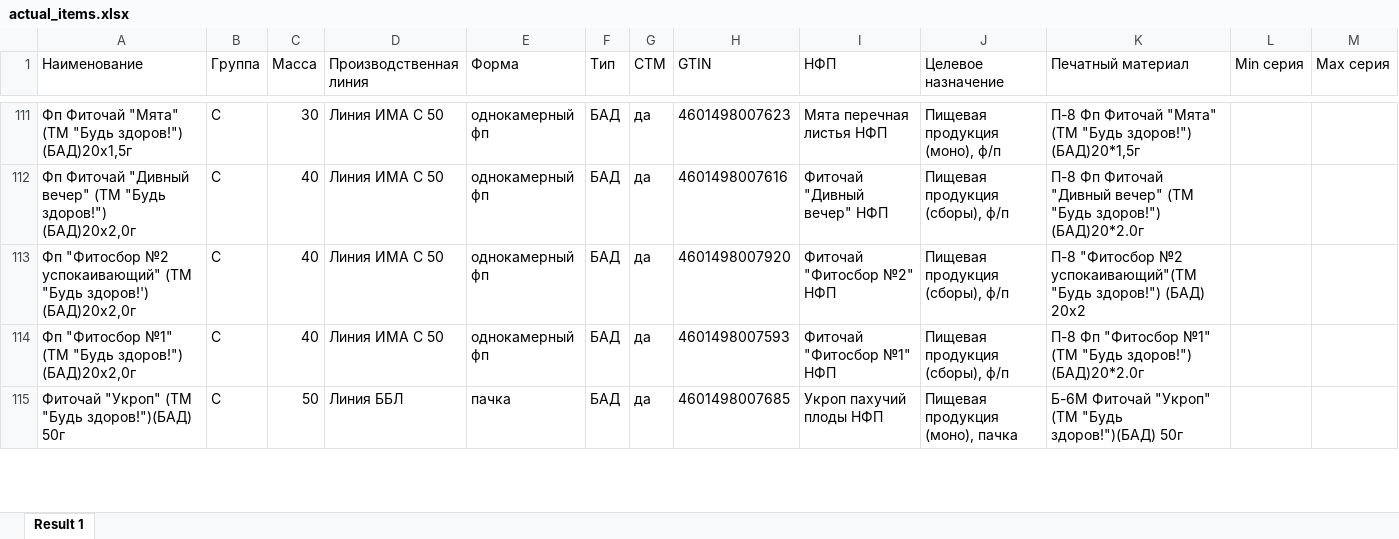
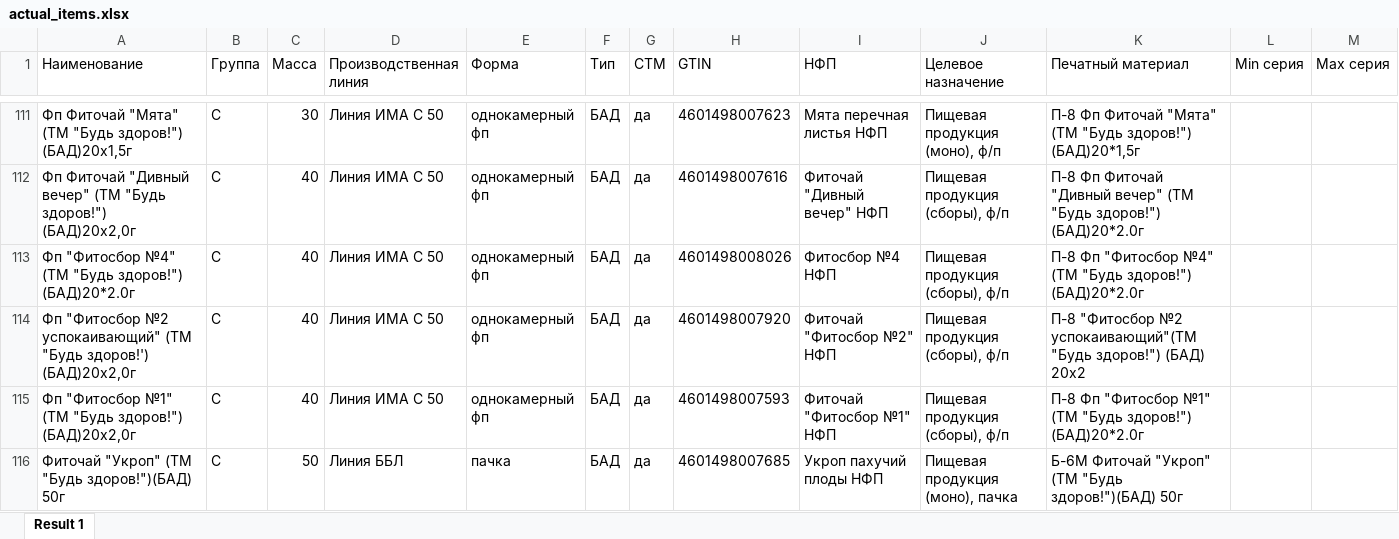
Before and after one commit to andreykoz82/production_panning, an Excel workbook: Исходные данные/actual_items.xlsx, sheet Result 1, drawn as a sheet; only a part is shown, gaps mark what is left out; values as stored, in another font and other column widths than the file's, no borders; the diff names each change by its address in the sheet, - before the commit and + after, or states it on an @@ line.

```diff
--- a/Исходные данные/actual_items.xlsx (sheet Result 1)
+++ b/Исходные данные/actual_items.xlsx (sheet Result 1)
+row 113: Фп "Фитосбор №4" (ТМ "Будь здоров!") (БАД)20*2.0г | C | 40 | Линия ИМА С 50 | однокамерный фп | БАД | да | 4601498008026 | Фитосбор №4 НФП | Пищевая продукция (сборы), ф/п | П-8 Фп "Фитосбор №4" (ТМ "Будь здоров!") (БАД)20*2.0г
```
Also changed, not shown: Исходные данные/Остатки ГП со сроками годности.xlsx, Исходные данные/Остатки по складам.xlsx, 1 other file.
